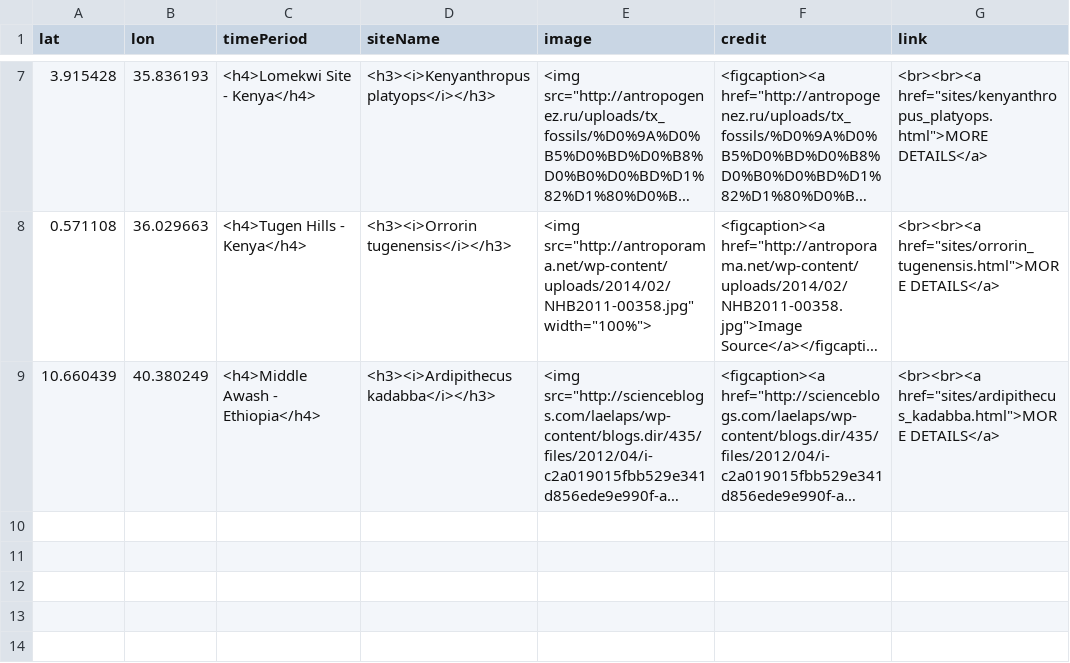
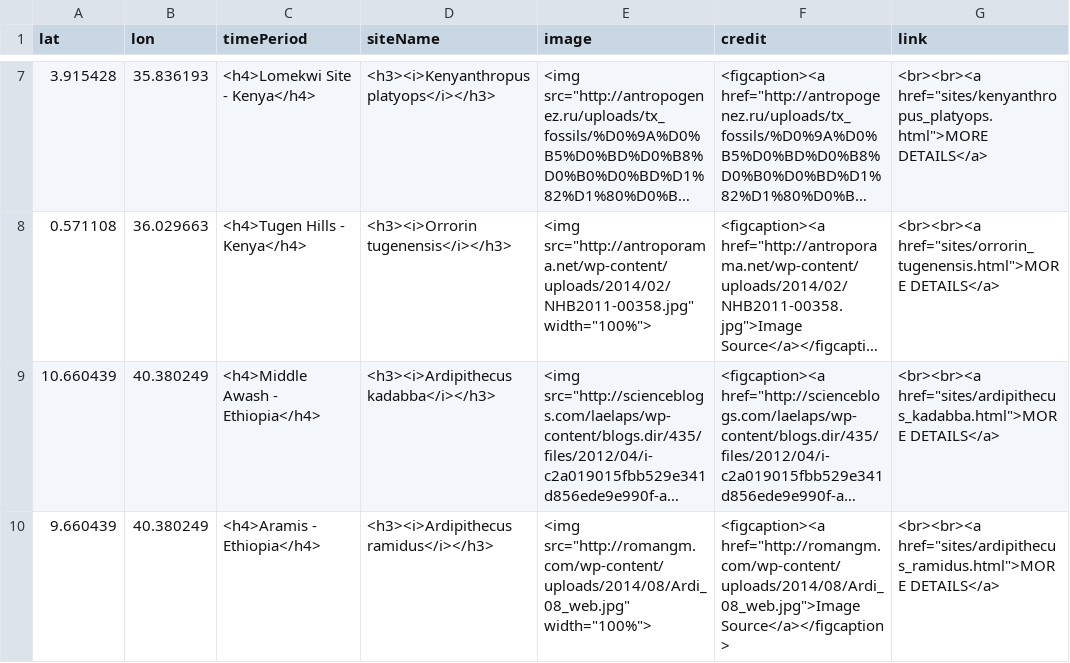
Before and after one commit to batkocl1/HFG, a CSV file: sites/aa-sites-popup.csv, drawn as a sheet; only a part is shown, gaps mark what is left out; long unchanged cells end in …; the diff names each change by its address in the sheet, - before the commit and + after, or states it on an @@ line.

Commit message:
Update aa-sites-popup.csv

```diff
--- a/sites/aa-sites-popup.csv
+++ b/sites/aa-sites-popup.csv
+row 10: 9.660439 | 40.380249 | <h4>Aramis - Ethiopia</h4> | <h3><i>Ardipithecus ramidus</i></h3> | <img src="http://romangm.com/wp-content/uploads/2014/08/Ardi_08_web.jpg" width="100%"> | <figcaption><a href="http://romangm.com/wp-content/uploads/2014/08/Ardi_08_web.jpg">Image Source</a></figcaption> | <br><br><a href="sites/ardipithecus_ramidus.html">MORE DETAILS</a>
```
